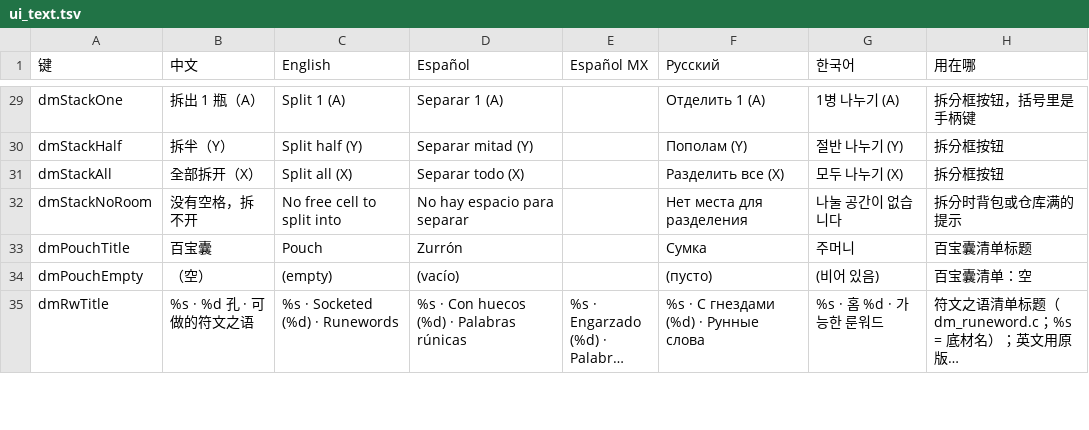
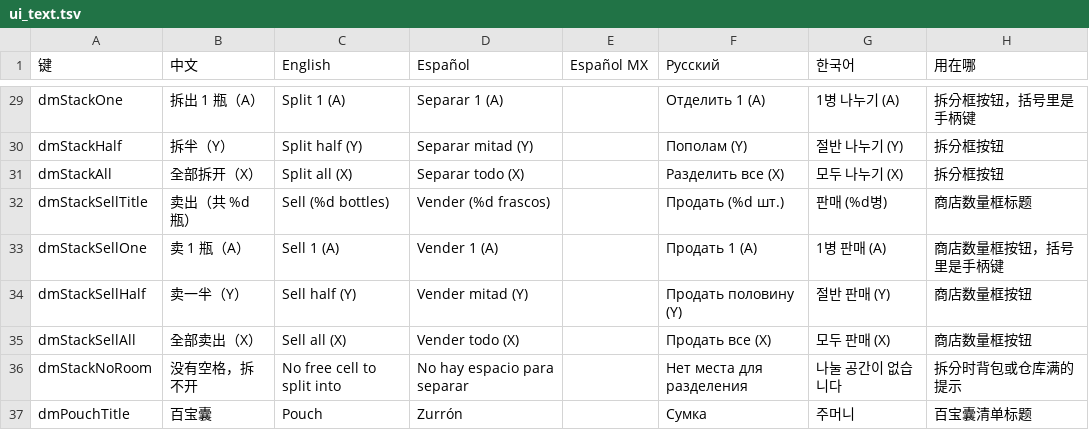
Before and after one commit to augustxxx-debug/d2r-mobile-plus, a TSV file: dm/i18n/ui_text.tsv, drawn as a sheet; only a part is shown, gaps mark what is left out; the shorter side is filled out with more unchanged rows; long unchanged cells end in …; the diff names each change by its address in the sheet, - before the commit and + after, or states it on an @@ line.

```diff
--- a/dm/i18n/ui_text.tsv
+++ b/dm/i18n/ui_text.tsv
+row 32: dmStackSellTitle | 卖出（共 %d 瓶） | Sell (%d bottles) | Vender (%d frascos) |  | Продать (%d шт.) | 판매 (%d병) | 商店数量框标题
+row 33: dmStackSellOne | 卖 1 瓶（A） | Sell 1 (A) | Vender 1 (A) |  | Продать 1 (A) | 1병 판매 (A) | 商店数量框按钮，括号里是手柄键
+row 34: dmStackSellHalf | 卖一半（Y） | Sell half (Y) | Vender mitad (Y) |  | Продать половину (Y) | 절반 판매 (Y) | 商店数量框按钮
+row 35: dmStackSellAll | 全部卖出（X） | Sell all (X) | Vender todo (X) |  | Продать все (X) | 모두 판매 (X) | 商店数量框按钮
```
Also changed, not shown: 8 other files.
